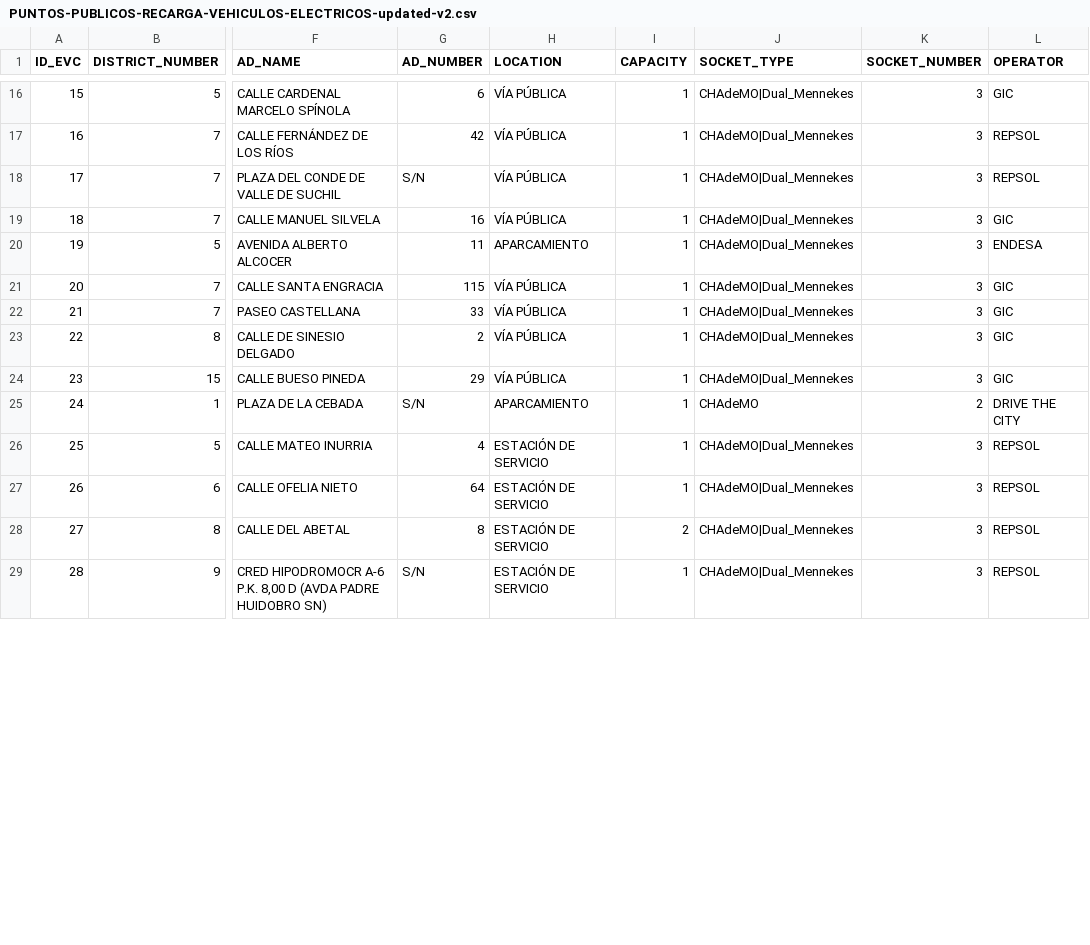
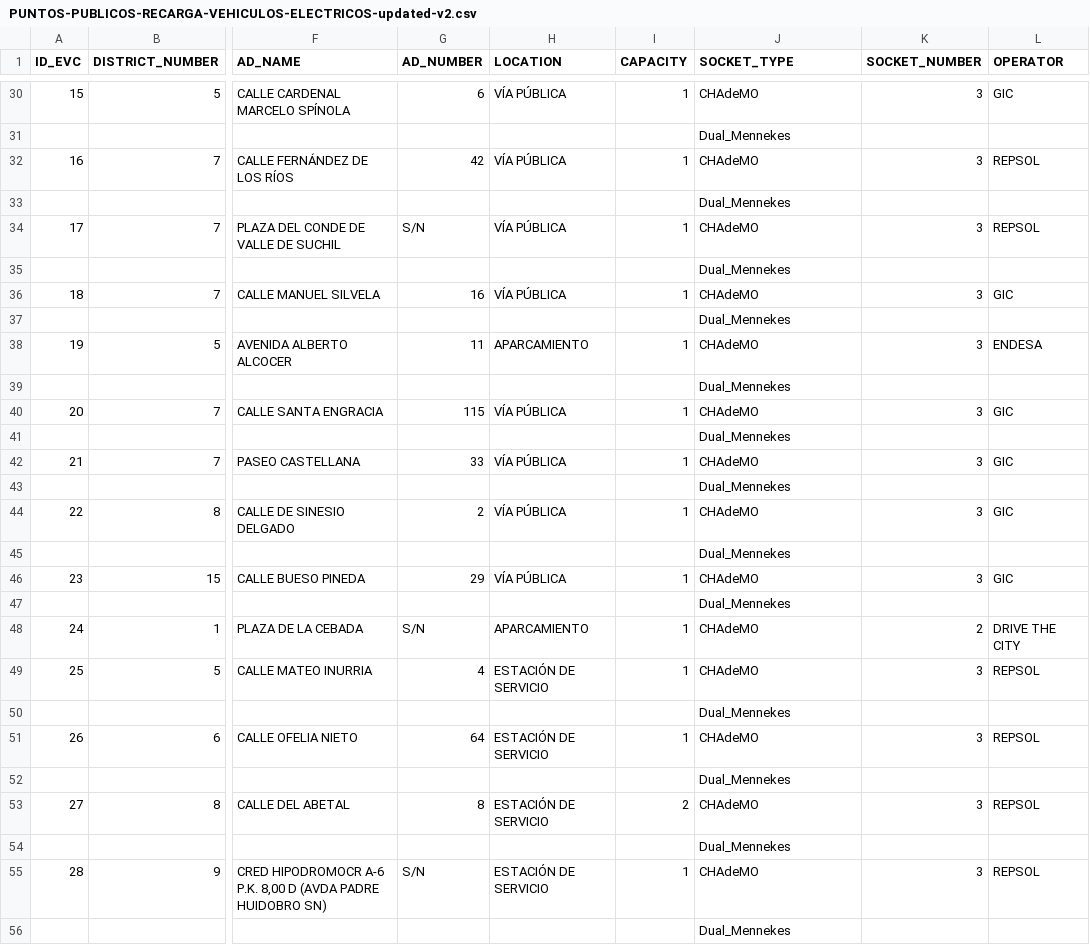
Before and after one commit to alexisimo/Curso2022-2023, a CSV file: HandsOn/Group02/csv/PUNTOS-PUBLICOS-RECARGA-VEHICULOS-ELECTRICOS-updated-v2.csv, drawn as a sheet; only a part is shown, gaps mark what is left out; addresses are those after the commit; rows hold the shown columns only; the diff covers the shown part only; the diff names each change by its address in the sheet, - before the commit and + after, or states it on an @@ line.

```diff
--- a/HandsOn/Group02/csv/PUNTOS-PUBLICOS-RECARGA-VEHICULOS-ELECTRICOS-updated-v2.csv
+++ b/HandsOn/Group02/csv/PUNTOS-PUBLICOS-RECARGA-VEHICULOS-ELECTRICOS-updated-v2.csv
-J30 (SOCKET_TYPE): CHAdeMO|Dual_Mennekes
+J30 (SOCKET_TYPE): CHAdeMO
+row 31:  |  |  |  |  |  | Dual_Mennekes
-J32 (SOCKET_TYPE): CHAdeMO|Dual_Mennekes
+J32 (SOCKET_TYPE): CHAdeMO
+row 33:  |  |  |  |  |  | Dual_Mennekes
-J34 (SOCKET_TYPE): CHAdeMO|Dual_Mennekes
+J34 (SOCKET_TYPE): CHAdeMO
+row 35:  |  |  |  |  |  | Dual_Mennekes
-J36 (SOCKET_TYPE): CHAdeMO|Dual_Mennekes
+J36 (SOCKET_TYPE): CHAdeMO
+row 37:  |  |  |  |  |  | Dual_Mennekes
-J38 (SOCKET_TYPE): CHAdeMO|Dual_Mennekes
+J38 (SOCKET_TYPE): CHAdeMO
+row 39:  |  |  |  |  |  | Dual_Mennekes
-J40 (SOCKET_TYPE): CHAdeMO|Dual_Mennekes
+J40 (SOCKET_TYPE): CHAdeMO
+row 41:  |  |  |  |  |  | Dual_Mennekes
-J42 (SOCKET_TYPE): CHAdeMO|Dual_Mennekes
+J42 (SOCKET_TYPE): CHAdeMO
+row 43:  |  |  |  |  |  | Dual_Mennekes
-J44 (SOCKET_TYPE): CHAdeMO|Dual_Mennekes
+J44 (SOCKET_TYPE): CHAdeMO
+row 45:  |  |  |  |  |  | Dual_Mennekes
-J46 (SOCKET_TYPE): CHAdeMO|Dual_Mennekes
+J46 (SOCKET_TYPE): CHAdeMO
+row 47:  |  |  |  |  |  | Dual_Mennekes
-J49 (SOCKET_TYPE): CHAdeMO|Dual_Mennekes
+J49 (SOCKET_TYPE): CHAdeMO
+row 50:  |  |  |  |  |  | Dual_Mennekes
-J51 (SOCKET_TYPE): CHAdeMO|Dual_Mennekes
+J51 (SOCKET_TYPE): CHAdeMO
+row 52:  |  |  |  |  |  | Dual_Mennekes
-J53 (SOCKET_TYPE): CHAdeMO|Dual_Mennekes
+J53 (SOCKET_TYPE): CHAdeMO
+row 54:  |  |  |  |  |  | Dual_Mennekes
-J55 (SOCKET_TYPE): CHAdeMO|Dual_Mennekes
+J55 (SOCKET_TYPE): CHAdeMO
+row 56:  |  |  |  |  |  | Dual_Mennekes
```
Also changed, not shown: 51 added rows and 51 edited cells elsewhere in this file, 1 other file.
